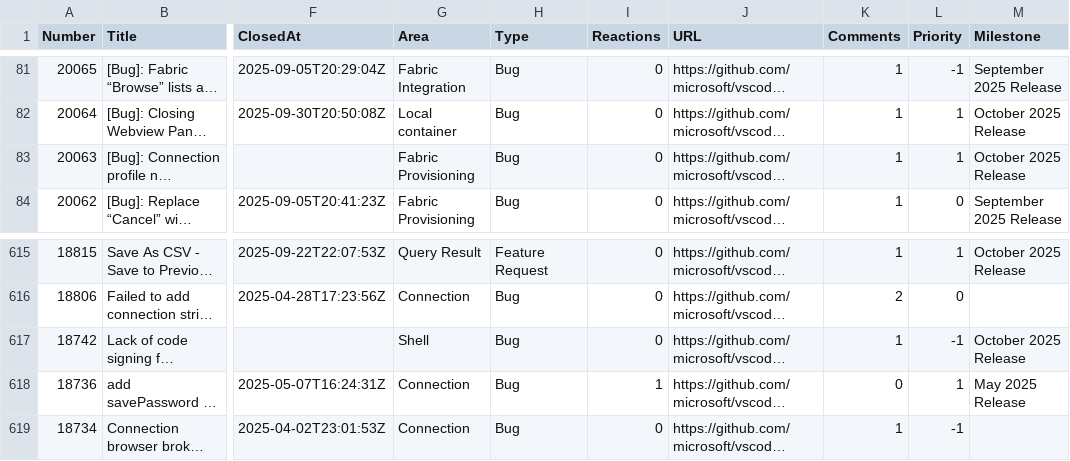
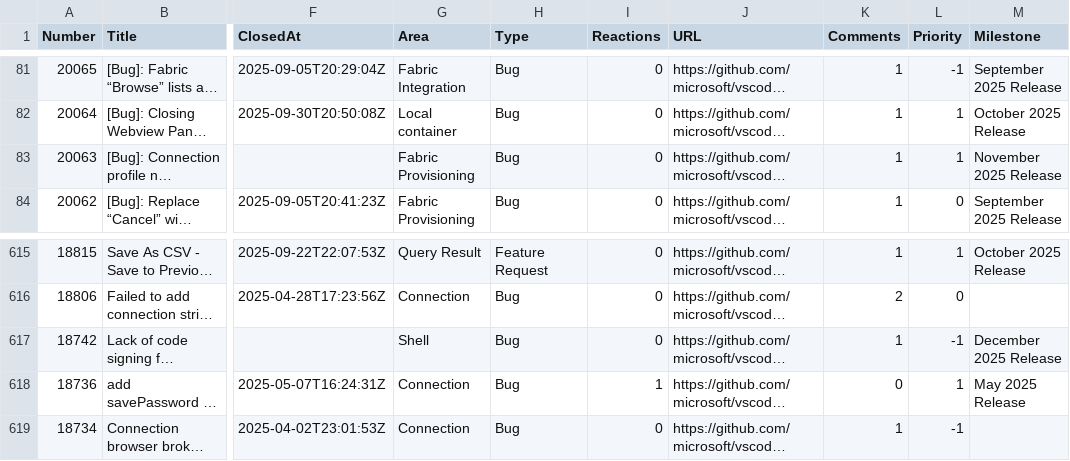
Before and after one commit to aasimkhan30/vscode-mssql-issues, a CSV file: microsoft-vscode-mssql-issues.csv, drawn as a sheet; only a part is shown, gaps mark what is left out; long unchanged cells end in …; the diff covers the shown part only; the diff names each change by its address in the sheet, - before the commit and + after, or states it on an @@ line.

```diff
--- a/microsoft-vscode-mssql-issues.csv
+++ b/microsoft-vscode-mssql-issues.csv
-M83 (Milestone): October 2025 Release
+M83 (Milestone): November 2025 Release
-M617 (Milestone): October 2025 Release
+M617 (Milestone): December 2025 Release
```
Also changed, not shown: 16 edited cells elsewhere in this file, 1 other file.
